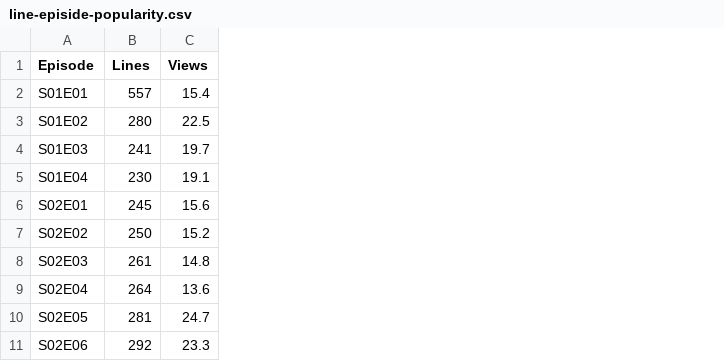
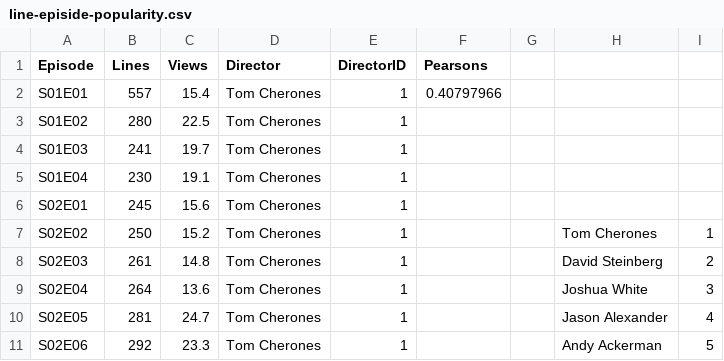
Before and after one commit to AndrewRot/Seinfeld-Data-Analysis, a CSV file: public/Data/line-episide-popularity.csv, drawn as a sheet; only a part is shown; the diff names each change by its address in the sheet, - before the commit and + after, or states it on an @@ line.

Commit message:
director popularity correlation data in csv

```diff
--- a/public/Data/line-episide-popularity.csv
+++ b/public/Data/line-episide-popularity.csv
+column D (Director), rows 2-11: all Tom Cherones
+column E (DirectorID), rows 2-11: all 1
+column F (Pearsons), row 2: 0.40797966
+column G, empty
+column H, rows 7-11: Tom Cherones | David Steinberg | Joshua White | Jason Alexander | Andy Ackerman
+column I, rows 7-11: 1 | 2 | 3 | 4 | 5
```
